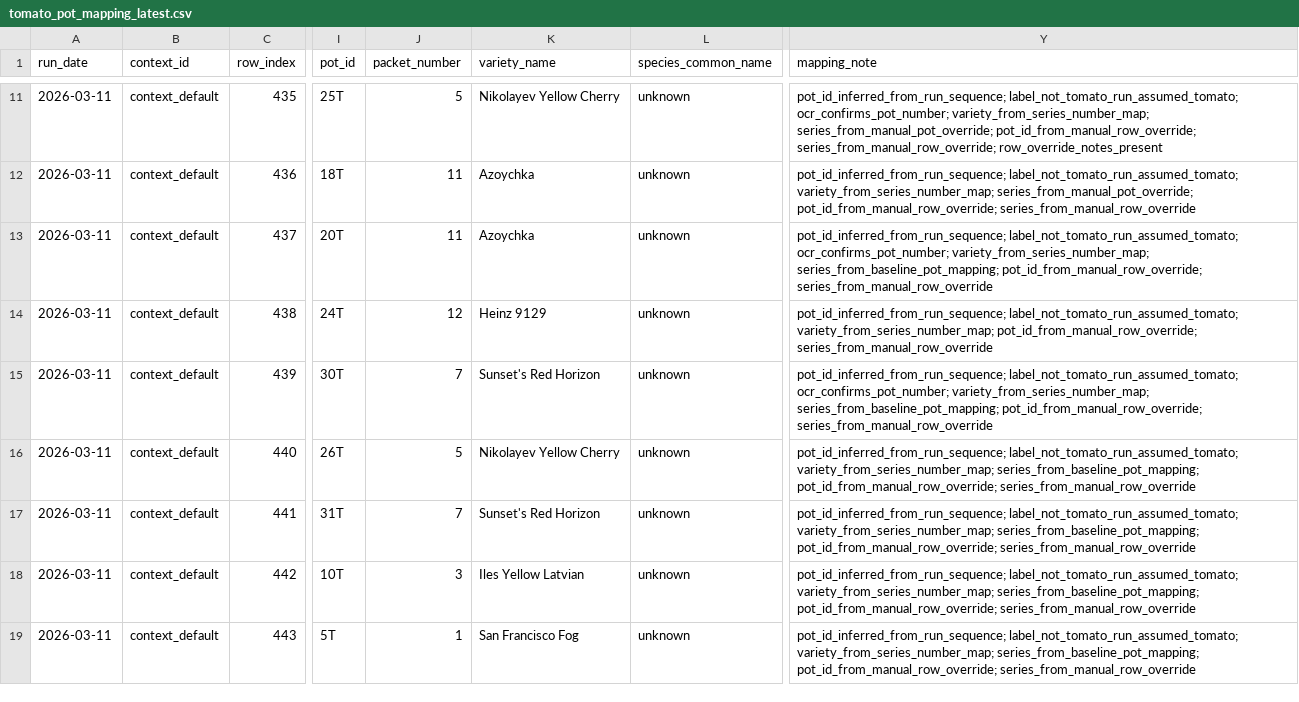
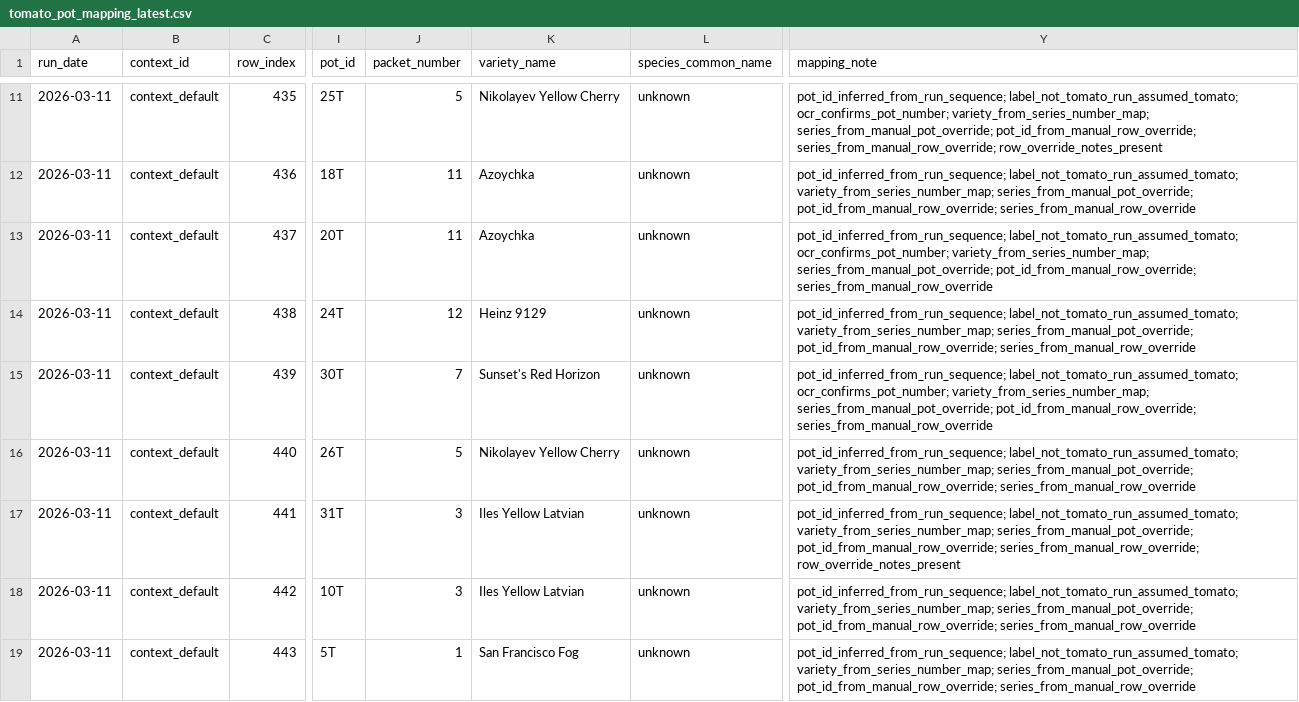
Before and after one commit to mphaxise/ks-tomato-trails-2026, a CSV file: data/intake/processed/tomato_pot_mapping_latest.csv, drawn as a sheet; only a part is shown, gaps mark what is left out; the diff covers the shown part only; the diff names each change by its address in the sheet, - before the commit and + after, or states it on an @@ line.

```diff
--- a/data/intake/processed/tomato_pot_mapping_latest.csv
+++ b/data/intake/processed/tomato_pot_mapping_latest.csv
-Y13 (mapping_note): …ocr_confirms_pot_number; variety_from_series_number_map; series_from_baseline_pot_mapping; pot_id_from_manual_row_override; series_from_manual_row_override
+Y13 (mapping_note): …ocr_confirms_pot_number; variety_from_series_number_map; series_from_manual_pot_override; pot_id_from_manual_row_override; series_from_manual_row_override
-Y14 (mapping_note): …label_not_tomato_run_assumed_tomato; variety_from_series_number_map; pot_id_from_manual_row_override; series_from_manual_row_override
+Y14 (mapping_note): …label_not_tomato_run_assumed_tomato; variety_from_series_number_map; series_from_manual_pot_override; pot_id_from_manual_row_override; series_from_manual_row_override
-Y15 (mapping_note): …ocr_confirms_pot_number; variety_from_series_number_map; series_from_baseline_pot_mapping; pot_id_from_manual_row_override; series_from_manual_row_override
+Y15 (mapping_note): …ocr_confirms_pot_number; variety_from_series_number_map; series_from_manual_pot_override; pot_id_from_manual_row_override; series_from_manual_row_override
-Y16 (mapping_note): …label_not_tomato_run_assumed_tomato; variety_from_series_number_map; series_from_baseline_pot_mapping; pot_id_from_manual_row_override; series_from_manual_row_override
+Y16 (mapping_note): …label_not_tomato_run_assumed_tomato; variety_from_series_number_map; series_from_manual_pot_override; pot_id_from_manual_row_override; series_from_manual_row_override
-J17 (packet_number): 7
+J17 (packet_number): 3
-K17 (variety_name): Sunset's Red Horizon
+K17 (variety_name): Iles Yellow Latvian
-Y17 (mapping_note): …label_not_tomato_run_assumed_tomato; variety_from_series_number_map; series_from_baseline_pot_mapping; pot_id_from_manual_row_override; series_from_manual_row_override
+Y17 (mapping_note): …label_not_tomato_run_assumed_tomato; variety_from_series_number_map; series_from_manual_pot_override; pot_id_from_manual_row_override; series_from_manual_row_override; row_override_notes_present
-Y18:Y19 (mapping_note): …label_not_tomato_run_assumed_tomato; variety_from_series_number_map; series_from_baseline_pot_mapping; pot_id_from_manual_row_override; series_from_manual_row_override
+Y18:Y19 (mapping_note): …label_not_tomato_run_assumed_tomato; variety_from_series_number_map; series_from_manual_pot_override; pot_id_from_manual_row_override; series_from_manual_row_override
```
Also changed, not shown: 7 edited cells elsewhere in this file, data/intake/google_photos/manual_tomato_pot_series_overrides.csv, data/intake/google_photos/manual_two_run_tag_overrides.csv, 17 other files.
